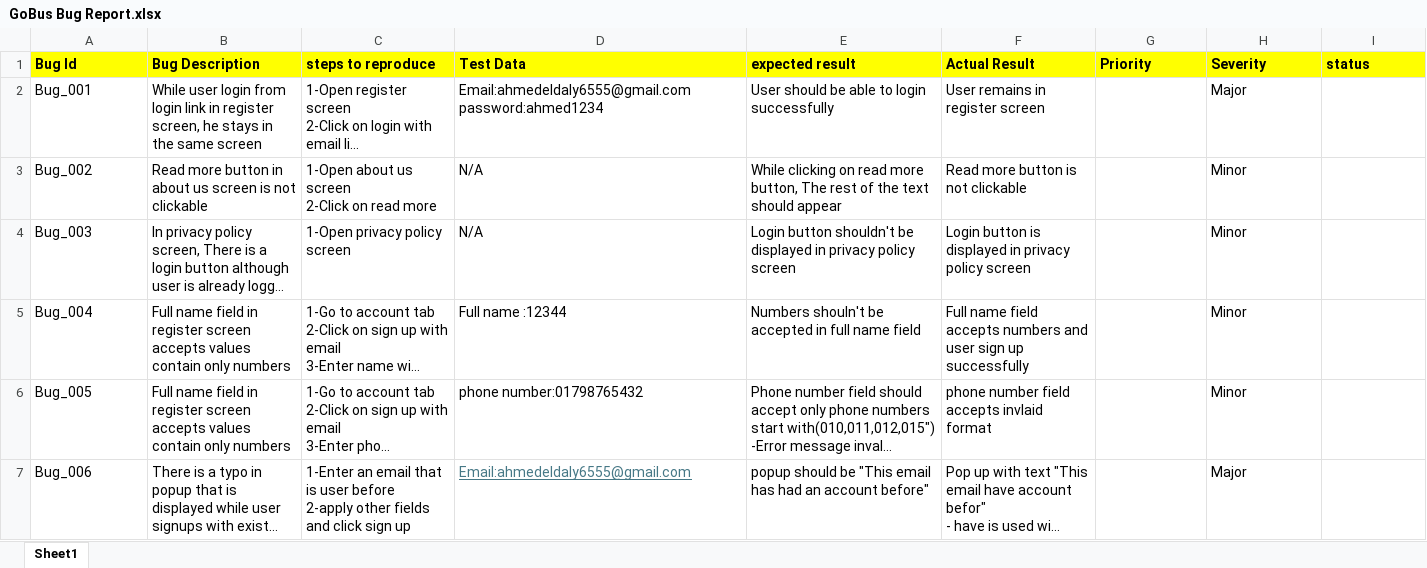
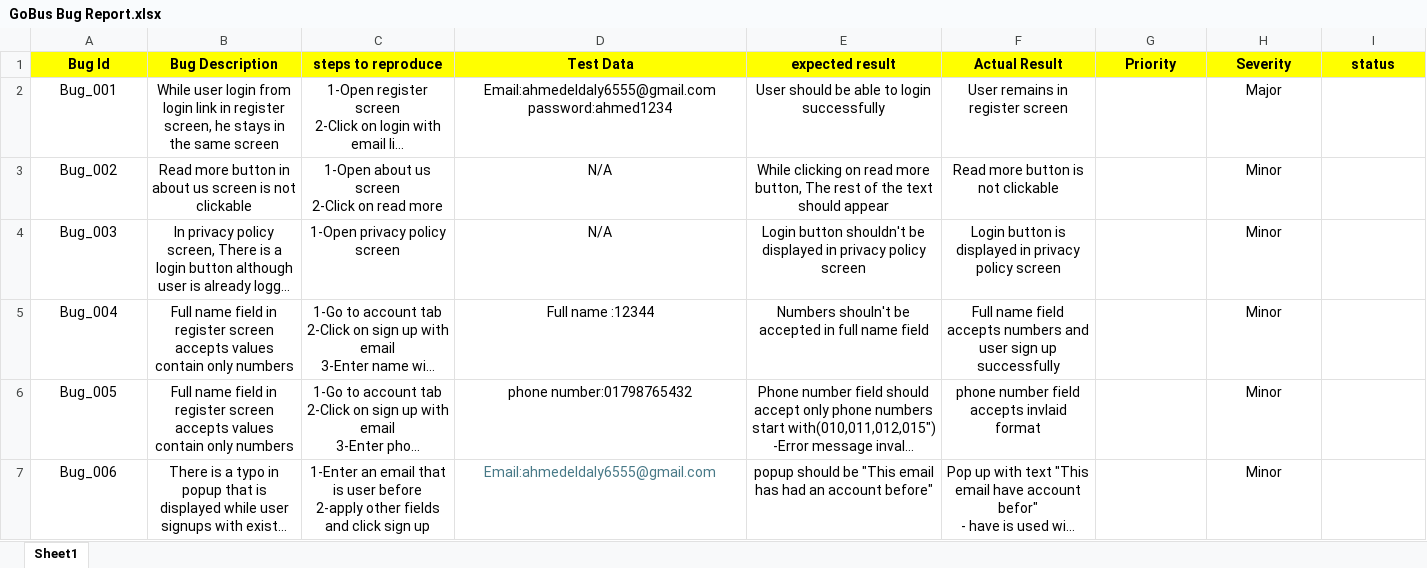
Before and after one commit to ahmedawny14/Migration_Technical_Task, an Excel workbook: GoBus Bug Report.xlsx, sheet Sheet1, drawn as a sheet; long unchanged cells end in …; values as stored, in another font and other column widths than the file's, no borders; the diff names each change by its address in the sheet, - before the commit and + after, or states it on an @@ line.

Commit message:
file

```diff
--- a/GoBus Bug Report.xlsx (sheet Sheet1)
+++ b/GoBus Bug Report.xlsx (sheet Sheet1)
-A1:I1 alignment: left
+A1:I1 alignment: center
-A2:F7 alignment: left
+A2:F7 alignment: center
-H2:H7 alignment: left
+H2:H7 alignment: center
-D7 underline: on
+D7 underline: off
-H7 (Severity): Major
+H7 (Severity): Minor
```
